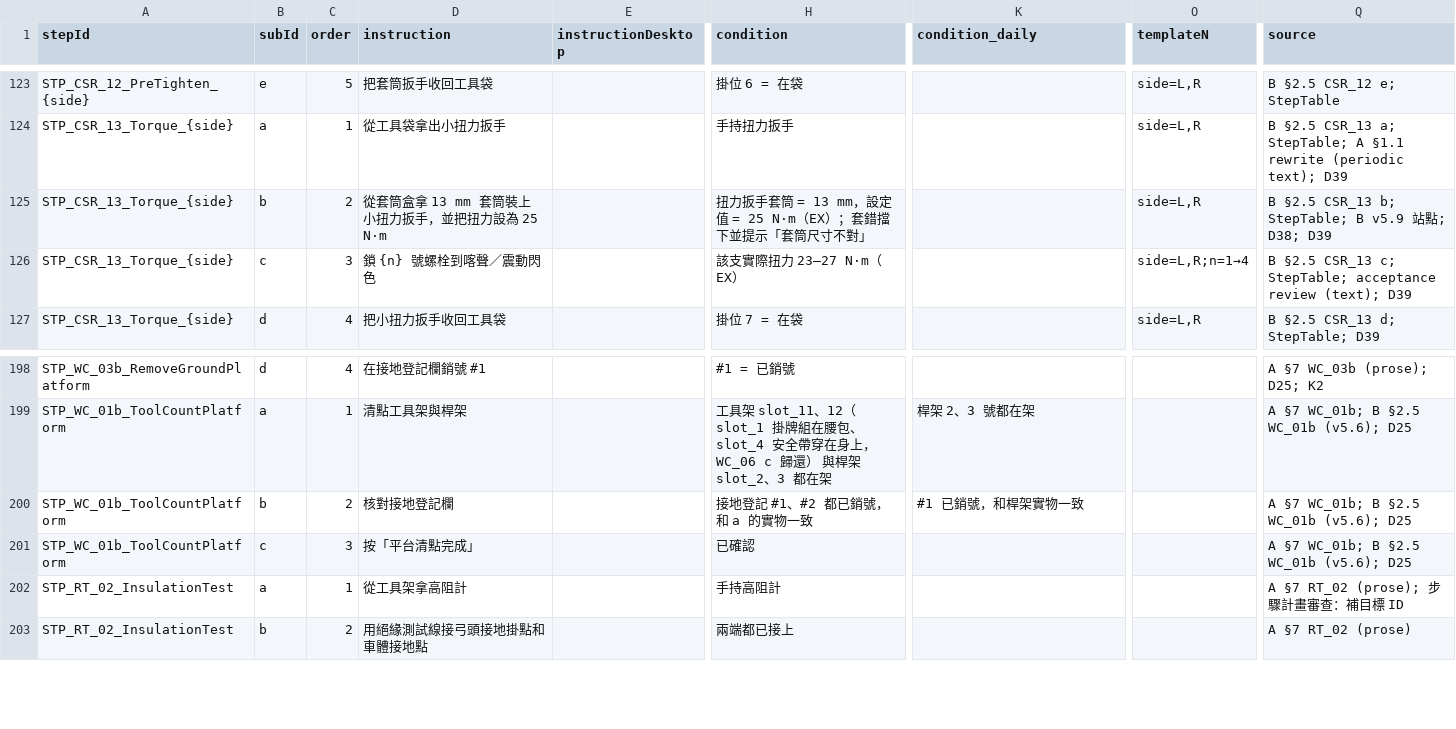
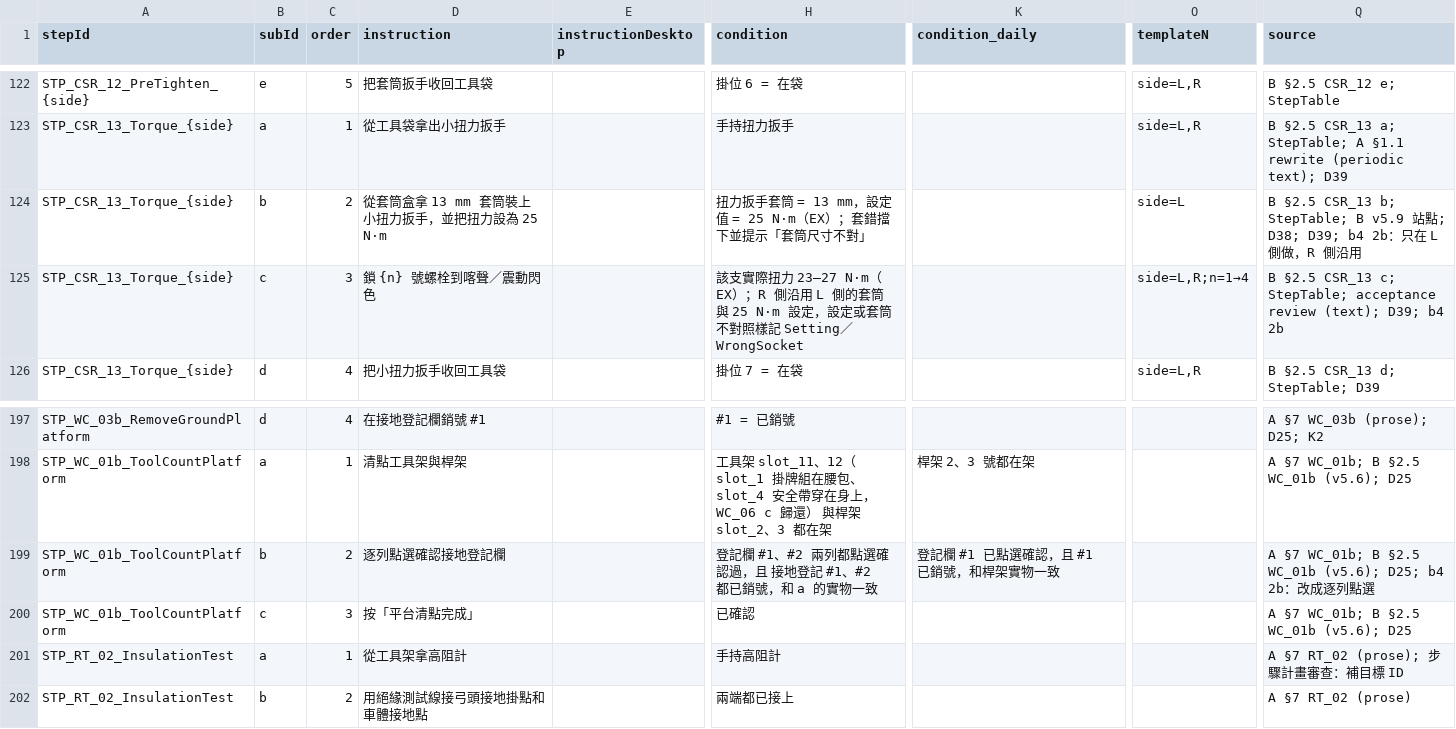
Before and after one commit to t114c02013-hue/Pantograph, a CSV file: Assets/_Project/Data/Source/SubActions.csv, drawn as a sheet; only a part is shown, gaps mark what is left out; addresses are those after the commit; the diff covers the shown part only; the diff names each change by its address in the sheet, - before the commit and + after, or states it on an @@ line.

```diff
--- a/Assets/_Project/Data/Source/SubActions.csv
+++ b/Assets/_Project/Data/Source/SubActions.csv
-O124 (templateN): side=L,R
+O124 (templateN): side=L
-Q124 (source): …; D38; D39
+Q124 (source): …; D38; D39; b4 2b：只在 L 側做，R 側沿用
-H125 (condition): …N·m（EX）
+H125 (condition): …N·m（EX）；R 側沿用 L 側的套筒與 25 N·m 設定，設定或套筒不對照樣記 Setting／WrongSocket
-Q125 (source): …review (text); D39
+Q125 (source): …review (text); D39; b4 2b
-D199 (instruction): 核對接地登記欄
+D199 (instruction): 逐列點選確認接地登記欄
-H199 (condition): 接地登記 #1、#2 都已銷號，和 a 的實物一致
+H199 (condition): 登記欄 #1、#2 兩列都點選確認過，且 接地登記 #1、#2 都已銷號，和 a 的實物一致
-K199 (condition_daily): #1 已銷號，和桿架實物一致
+K199 (condition_daily): 登記欄 #1 已點選確認，且 #1 已銷號，和桿架實物一致
-Q199 (source): A §7 WC_01b; B §2.5 WC_01b (v5.6); D25
+Q199 (source): A §7 WC_01b; B §2.5 WC_01b (v5.6); D25; b4 2b：改成逐列點選
```
Also changed, not shown: 2 removed rows and 16 edited cells elsewhere in this file, Docs/R1.5b/SubActions.csv, Logs/ConditionMap.csv, 25 other files.
